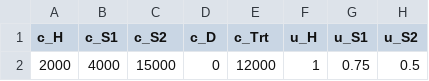
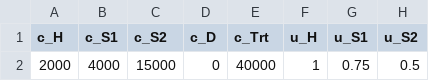
Before and after one commit to DARTH-git/darthpack, a CSV file: data-raw/01_init_params.csv, drawn as a sheet; only a part is shown; the diff names each change by its address in the sheet, - before the commit and + after, or states it on an @@ line.

```diff
--- a/data-raw/01_init_params.csv
+++ b/data-raw/01_init_params.csv
-E2 (c_Trt): 12000
+E2 (c_Trt): 40000
```
Also changed, not shown: tables/05b_deterministic_cea_results.csv, 15 other files.
